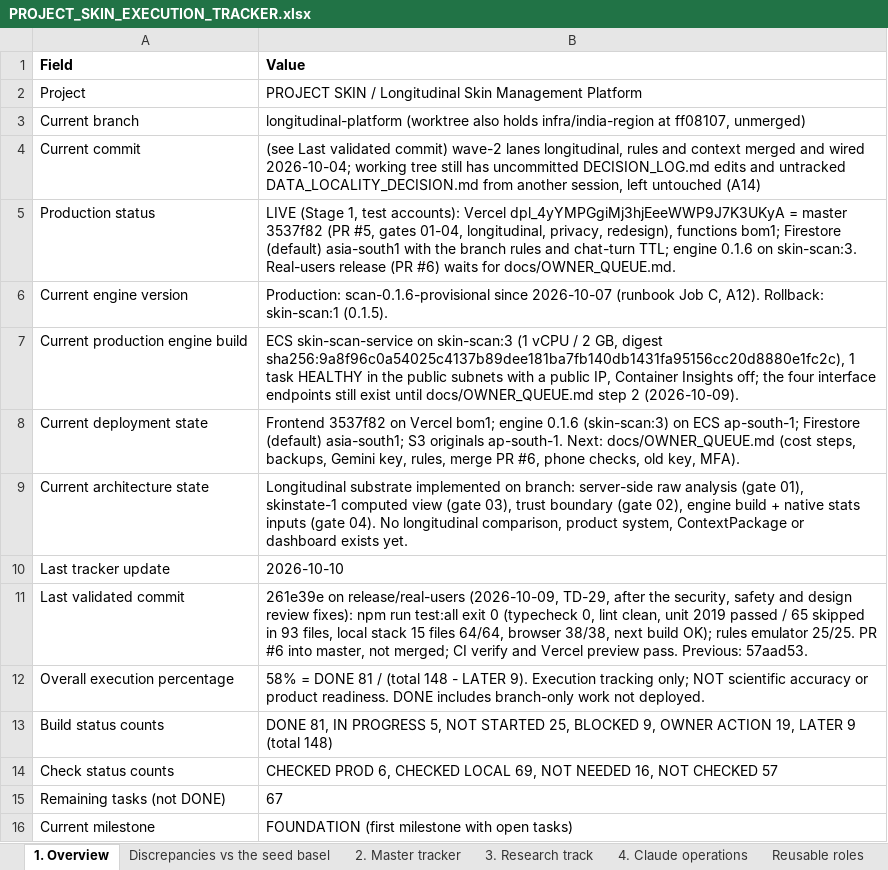
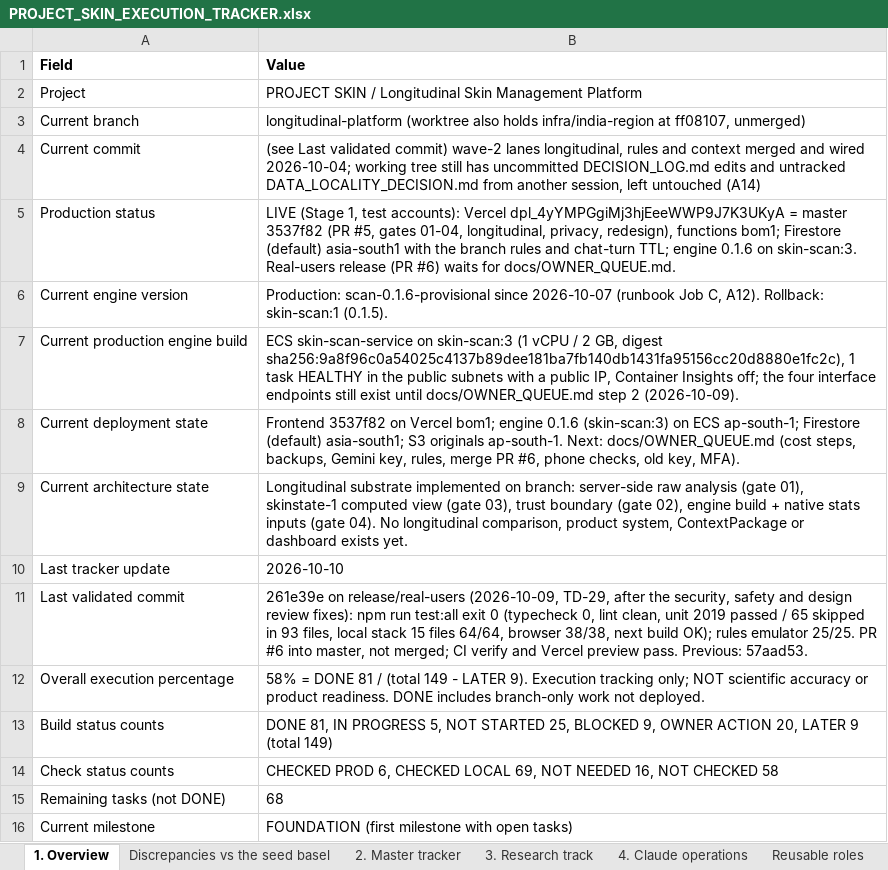
Before and after one commit to Divit-aggarwal/skin-check, an Excel workbook: docs/PROJECT_SKIN_EXECUTION_TRACKER.xlsx, sheet 1. Overview, drawn as a sheet; values as stored, in another font and other column widths than the file's, no borders; the diff names each change by its address in the sheet, - before the commit and + after, or states it on an @@ line.

```diff
--- a/docs/PROJECT_SKIN_EXECUTION_TRACKER.xlsx (sheet 1. Overview)
+++ b/docs/PROJECT_SKIN_EXECUTION_TRACKER.xlsx (sheet 1. Overview)
-B12 (Value): …/ (total 148 - LATER…
+B12 (Value): …/ (total 149 - LATER…
-B13 (Value): …OWNER ACTION 19, LATER 9 (total 148)
+B13 (Value): …OWNER ACTION 20, LATER 9 (total 149)
-B14 (Value): …NOT CHECKED 57
+B14 (Value): …NOT CHECKED 58
-B15 (Value): 67
+B15 (Value): 68
```
Also changed, not shown: sheet 2. Master tracker, 25 other files.
